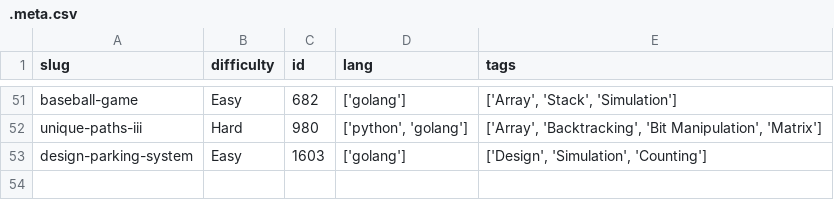
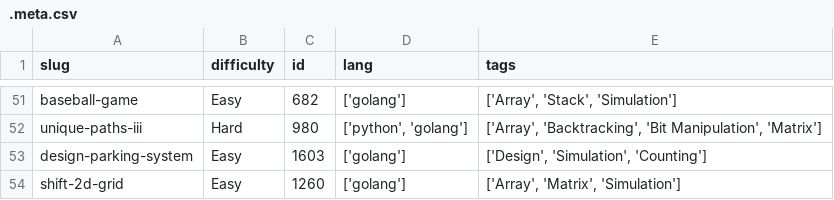
Before and after one commit to dimaglushkov/solutions, a CSV file: leetcode/.meta.csv, drawn as a sheet; only a part is shown, gaps mark what is left out.

```diff
--- a/leetcode/.meta.csv
+++ b/leetcode/.meta.csv
@@ -53 +53,2 @@ unique-paths-iii,Hard,980,"['python', 'golang']","['Array', 'Backtracking', 'Bit
 design-parking-system,Easy,1603,['golang'],"['Design', 'Simulation', 'Counting']"
+shift-2d-grid,Easy,1260,['golang'],"['Array', 'Matrix', 'Simulation']"
```
Also changed, not shown: 4 other files.
